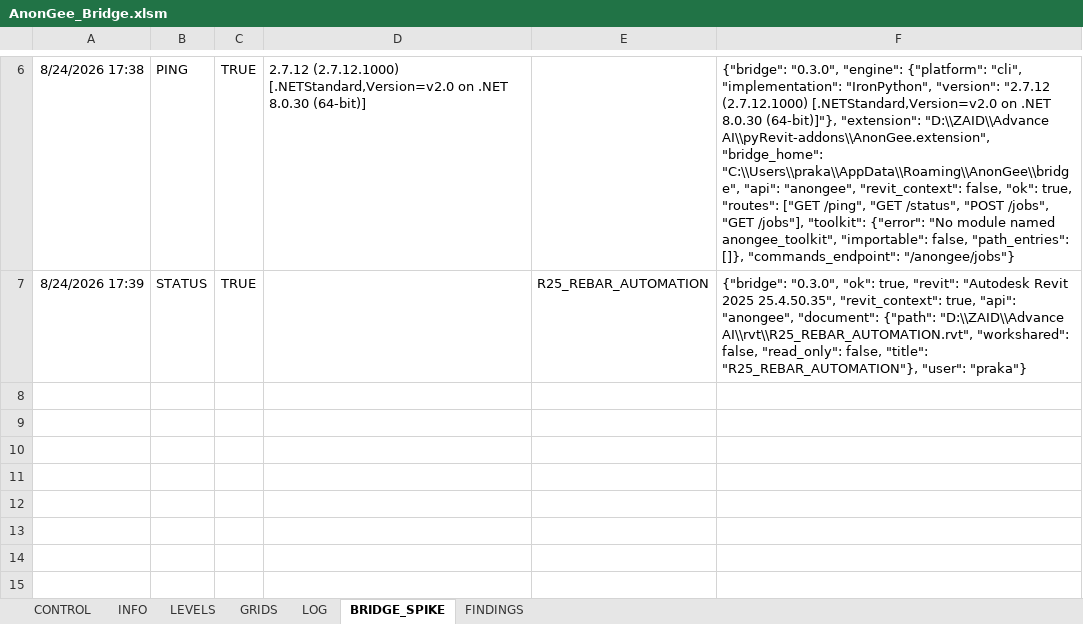
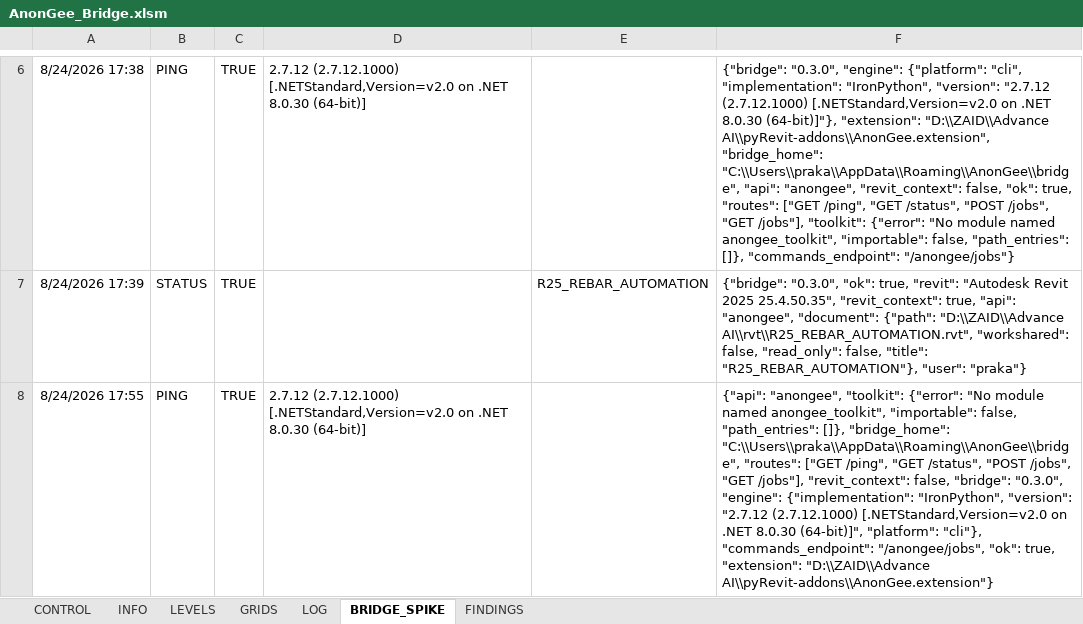
Before and after one commit to Zxaidman/AnnoGeeToolkit, an Excel workbook: bridge/excel/AnonGee_Bridge.xlsm, sheet BRIDGE_SPIKE, drawn as a sheet; only a part is shown, gaps mark what is left out; values as stored, in another font and other column widths than the file's, no borders; the diff names each change by its address in the sheet, - before the commit and + after, or states it on an @@ line.

Commit message:
Update AnonGee Bridge Excel file with modifications

```diff
--- a/bridge/excel/AnonGee_Bridge.xlsm (sheet BRIDGE_SPIKE)
+++ b/bridge/excel/AnonGee_Bridge.xlsm (sheet BRIDGE_SPIKE)
+row 8: 8/24/2026 17:55 | PING | TRUE | 2.7.12 (2.7.12.1000) [.NETStandard,Version=v2.0 on .NET 8.0.30 (64-bit)] |  | {"api": "anongee", "toolkit": {"error": "No module named anongee_toolkit", "importable": false, "path_entries": []}, "bridge_home": "C:\\Users\\praka\\AppData\\Roaming\\AnonGee\\bridge", "routes": ["GET /ping", "GET /status", "POST /jobs", "GET /jobs"], "revit_context": false, "bridge": "0.3.0", "engine": {"implementation": "IronPython", "version": "2.7.12 (2.7.12.1000) [.NETStandard,Version=v2.0 on .NET 8.0.30 (64-bit)]", "platform": "cli"}, "commands_endpoint": "/anongee/jobs", "ok": true, "extension": "D:\\ZAID\\Advance AI\\pyRevit-addons\\AnonGee.extension"}
```
Also changed, not shown: sheet LOG, sheet CONTROL.
